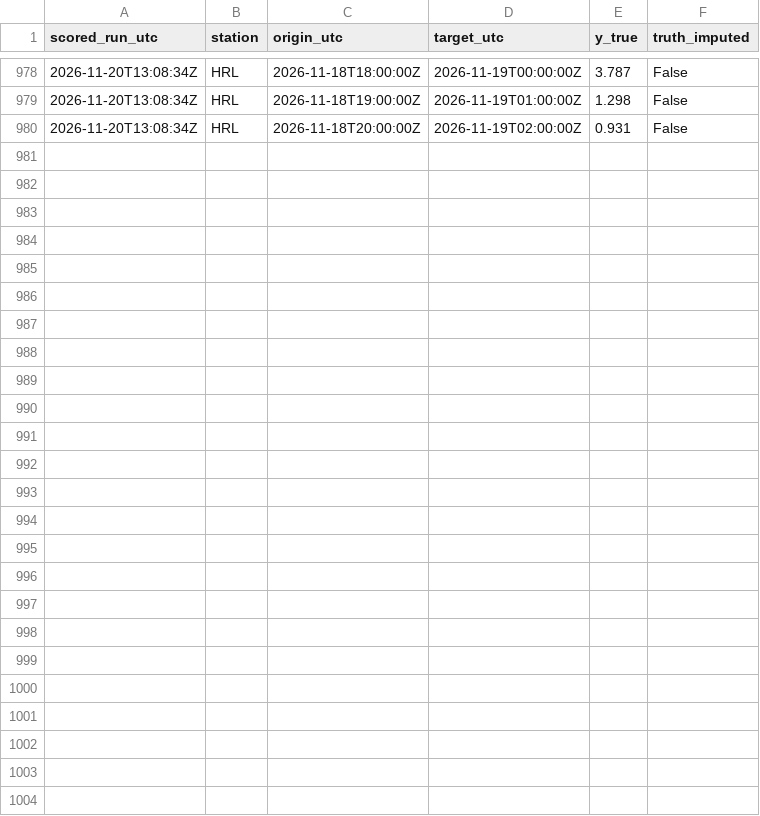
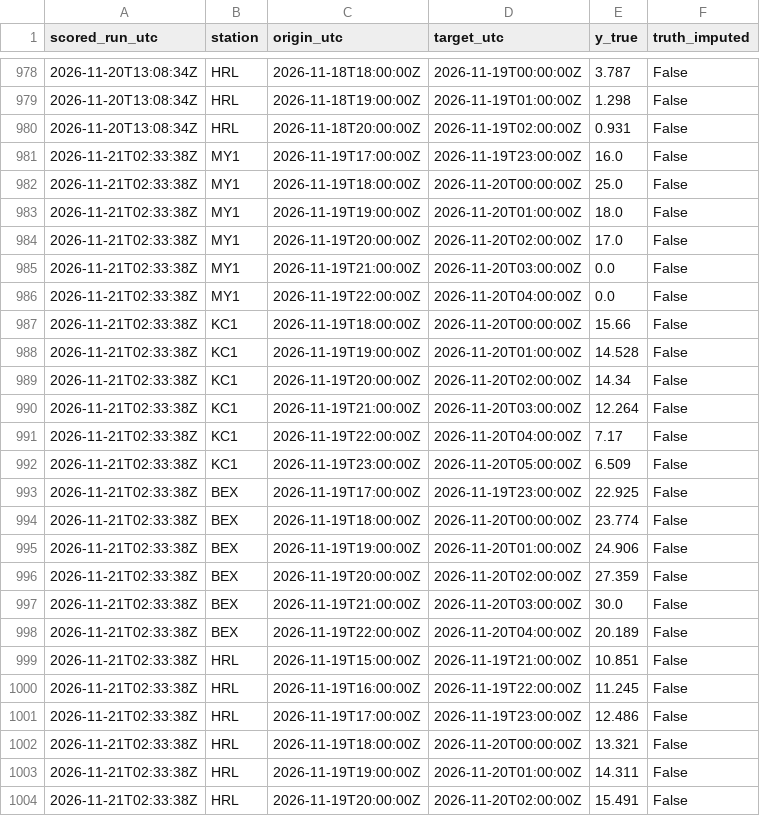
Before and after one commit to abdullahiali1545-arch/when-should-you-trust-the-forecast, a CSV file: data/live/scores.csv, drawn as a sheet; only a part is shown, gaps mark what is left out.

```diff
--- a/data/live/scores.csv
+++ b/data/live/scores.csv
@@ -980 +980,25 @@ scored_run_utc,station,origin_utc,target_utc,y_true,truth_imputed
 2026-11-20T13:08:34Z,HRL,2026-11-18T20:00:00Z,2026-11-19T02:00:00Z,0.931,False
+2026-11-21T02:33:38Z,MY1,2026-11-19T17:00:00Z,2026-11-19T23:00:00Z,16.0,False
+2026-11-21T02:33:38Z,MY1,2026-11-19T18:00:00Z,2026-11-20T00:00:00Z,25.0,False
+2026-11-21T02:33:38Z,MY1,2026-11-19T19:00:00Z,2026-11-20T01:00:00Z,18.0,False
+2026-11-21T02:33:38Z,MY1,2026-11-19T20:00:00Z,2026-11-20T02:00:00Z,17.0,False
+2026-11-21T02:33:38Z,MY1,2026-11-19T21:00:00Z,2026-11-20T03:00:00Z,0.0,False
+2026-11-21T02:33:38Z,MY1,2026-11-19T22:00:00Z,2026-11-20T04:00:00Z,0.0,False
+2026-11-21T02:33:38Z,KC1,2026-11-19T18:00:00Z,2026-11-20T00:00:00Z,15.66,False
+2026-11-21T02:33:38Z,KC1,2026-11-19T19:00:00Z,2026-11-20T01:00:00Z,14.528,False
+2026-11-21T02:33:38Z,KC1,2026-11-19T20:00:00Z,2026-11-20T02:00:00Z,14.34,False
+2026-11-21T02:33:38Z,KC1,2026-11-19T21:00:00Z,2026-11-20T03:00:00Z,12.264,False
+2026-11-21T02:33:38Z,KC1,2026-11-19T22:00:00Z,2026-11-20T04:00:00Z,7.17,False
+2026-11-21T02:33:38Z,KC1,2026-11-19T23:00:00Z,2026-11-20T05:00:00Z,6.509,False
+2026-11-21T02:33:38Z,BEX,2026-11-19T17:00:00Z,2026-11-19T23:00:00Z,22.925,False
+2026-11-21T02:33:38Z,BEX,2026-11-19T18:00:00Z,2026-11-20T00:00:00Z,23.774,False
+2026-11-21T02:33:38Z,BEX,2026-11-19T19:00:00Z,2026-11-20T01:00:00Z,24.906,False
+2026-11-21T02:33:38Z,BEX,2026-11-19T20:00:00Z,2026-11-20T02:00:00Z,27.359,False
+2026-11-21T02:33:38Z,BEX,2026-11-19T21:00:00Z,2026-11-20T03:00:00Z,30.0,False
+2026-11-21T02:33:38Z,BEX,2026-11-19T22:00:00Z,2026-11-20T04:00:00Z,20.189,False
+2026-11-21T02:33:38Z,HRL,2026-11-19T15:00:00Z,2026-11-19T21:00:00Z,10.851,False
+2026-11-21T02:33:38Z,HRL,2026-11-19T16:00:00Z,2026-11-19T22:00:00Z,11.245,False
+2026-11-21T02:33:38Z,HRL,2026-11-19T17:00:00Z,2026-11-19T23:00:00Z,12.486,False
+2026-11-21T02:33:38Z,HRL,2026-11-19T18:00:00Z,2026-11-20T00:00:00Z,13.321,False
+2026-11-21T02:33:38Z,HRL,2026-11-19T19:00:00Z,2026-11-20T01:00:00Z,14.311,False
+2026-11-21T02:33:38Z,HRL,2026-11-19T20:00:00Z,2026-11-20T02:00:00Z,15.491,False
```
Also changed, not shown: data/live/forecasts.csv, 1 other file.
